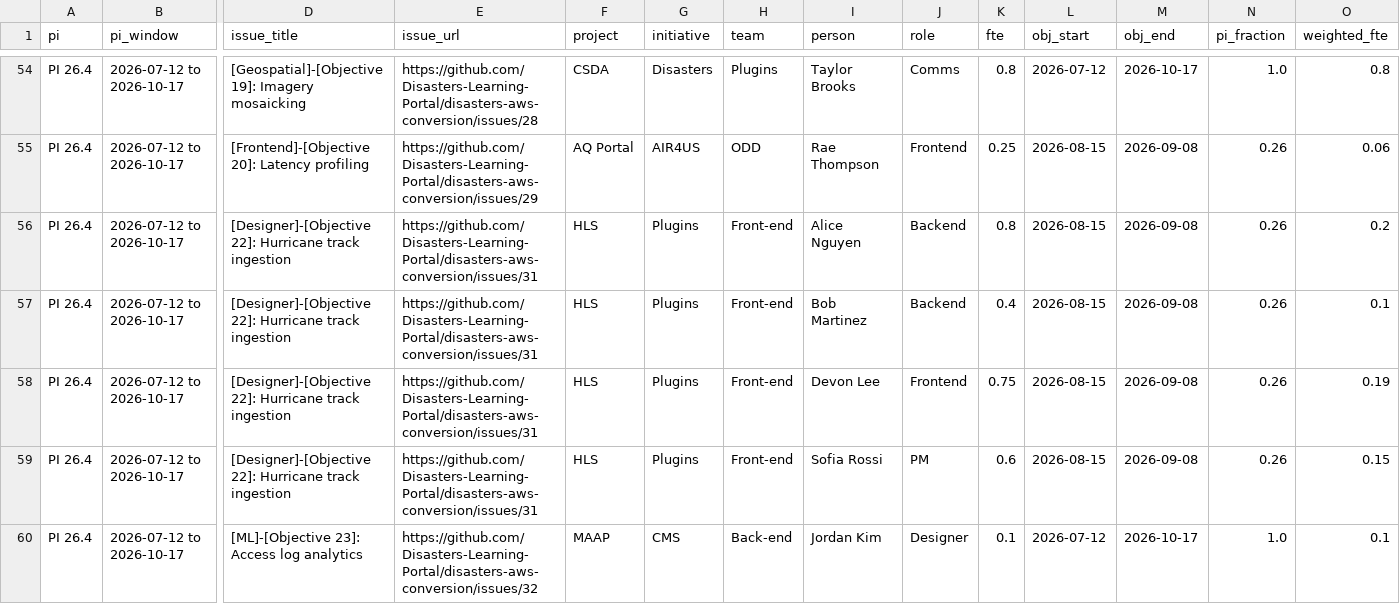
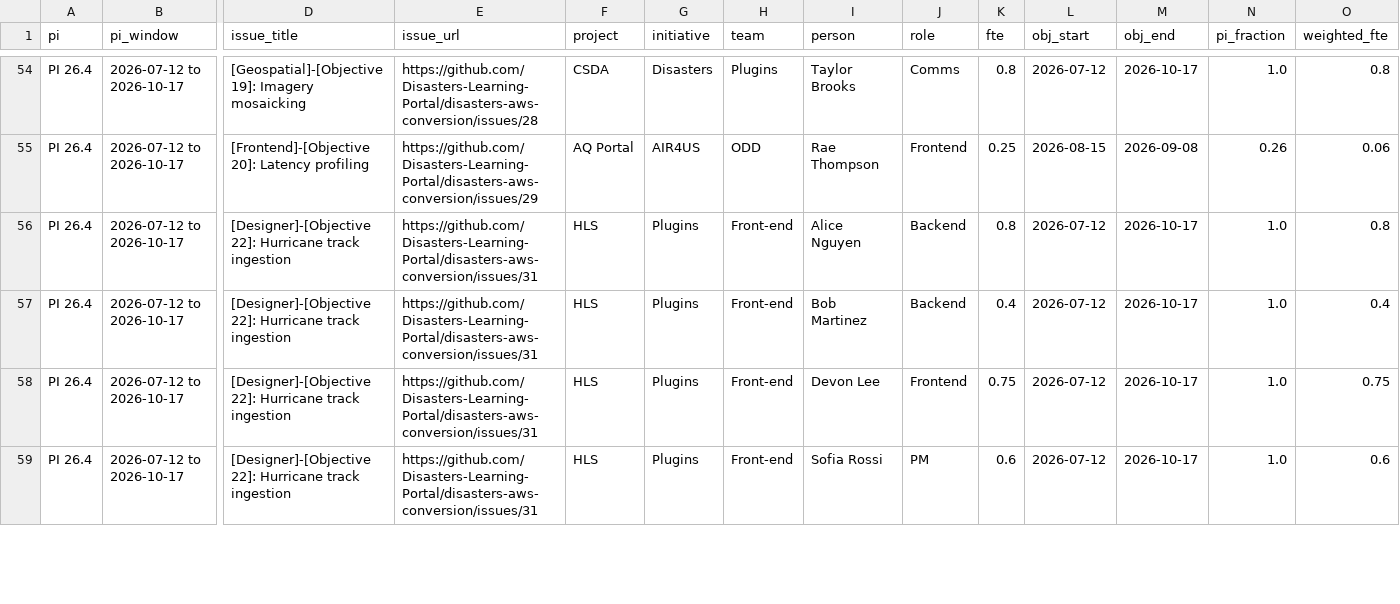
Before and after one commit to Disasters-Learning-Portal/disasters-aws-conversion, a CSV file: reports/loe_allocations.csv, drawn as a sheet; only a part is shown, gaps mark what is left out; removed rows and columns are numbered as before the commit, all else as after; rows hold the shown columns only; the diff covers the shown part only; the diff names each change by its address in the sheet, - before the commit and + after, or states it on an @@ line.

```diff
--- a/reports/loe_allocations.csv
+++ b/reports/loe_allocations.csv
-L56:L59 (obj_start): 2026-08-15
+L56:L59 (obj_start): 2026-07-12
-M56:M59 (obj_end): 2026-09-08
+M56:M59 (obj_end): 2026-10-17
-N56:N59 (pi_fraction): 0.26
+N56:N59 (pi_fraction): 1.0
-O56 (weighted_fte): 0.2
+O56 (weighted_fte): 0.8
-O57 (weighted_fte): 0.1
+O57 (weighted_fte): 0.4
-O58 (weighted_fte): 0.19
+O58 (weighted_fte): 0.75
-O59 (weighted_fte): 0.15
+O59 (weighted_fte): 0.6
-row 60: PI 26.4 | 2026-07-12 to 2026-10-17 | [ML]-[Objective 23]: Access log analytics | https://github.com/Disasters-Learning-Portal/disasters-aws-conversion/issues/32 | MAAP | CMS | Back-end | Jordan Kim | Designer | 0.1 | 2026-07-12 | 2026-10-17 | 1.0 | 0.1
```
Also changed, not shown: 1 added row and 39 edited cells elsewhere in this file, reports/loe_by_person.csv, reports/loe_by_role.csv, 1 other file.
